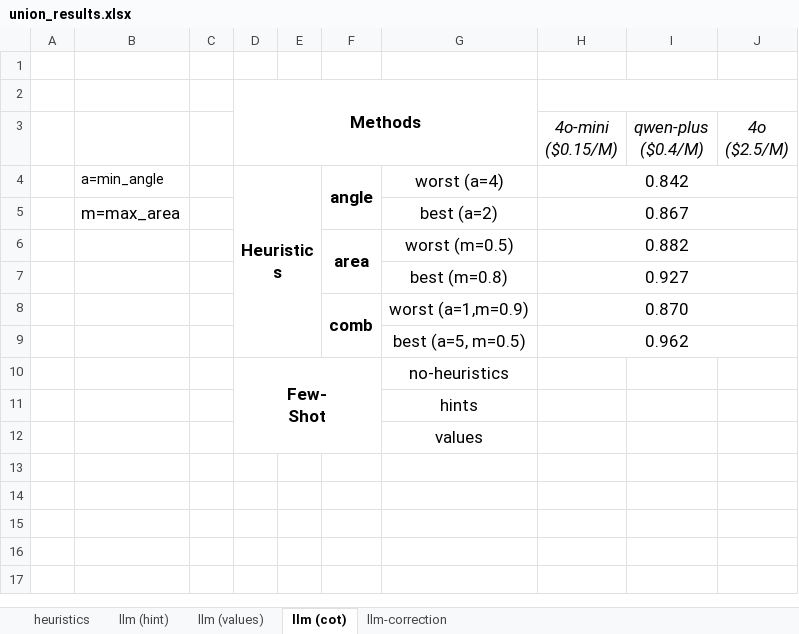
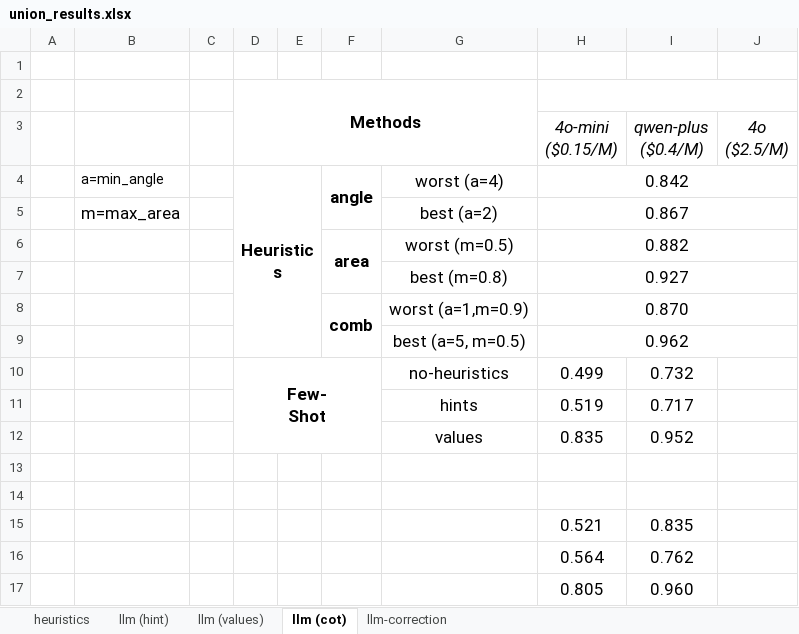
Before and after one commit to BeanHam/2024-spatial-data-integration, an Excel workbook: visualizations/union_results.xlsx, sheet llm (cot), drawn as a sheet; values as stored, in another font and other column widths than the file's, no borders; conditional formats not drawn; removed rows and columns are numbered as before the commit, all else as after; the diff names each change by its address in the sheet, - before the commit and + after, or states it on an @@ line.

```diff
--- a/visualizations/union_results.xlsx (sheet llm (cot))
+++ b/visualizations/union_results.xlsx (sheet llm (cot))
-D10:F12 merged
+D10:F12 merged
-H10 (4o-mini ($0.15/M)): (empty)
+H10 (4o-mini ($0.15/M)): 0.499
-I10 (qwen-plus ($0.4/M)): (empty)
+I10 (qwen-plus ($0.4/M)): 0.732
+row 11:  |  |  |  |  |  | hints | 0.519 | 0.717
+row 12:  |  |  |  |  |  | values | 0.835 | 0.952
-G13: hints
+G13: (empty)
-G14: values
+G14: (empty)
+row 15:  |  |  |  |  |  |  | 0.521 | 0.835
+row 16:  |  |  |  |  |  |  | 0.564 | 0.762
+row 17:  |  |  |  |  |  |  | 0.805 | 0.960
```
Also changed, not shown: sheet llm-correction, sheet llm (values), sheet llm (hint), visualizations/join_results.xlsx, 5 other files.
